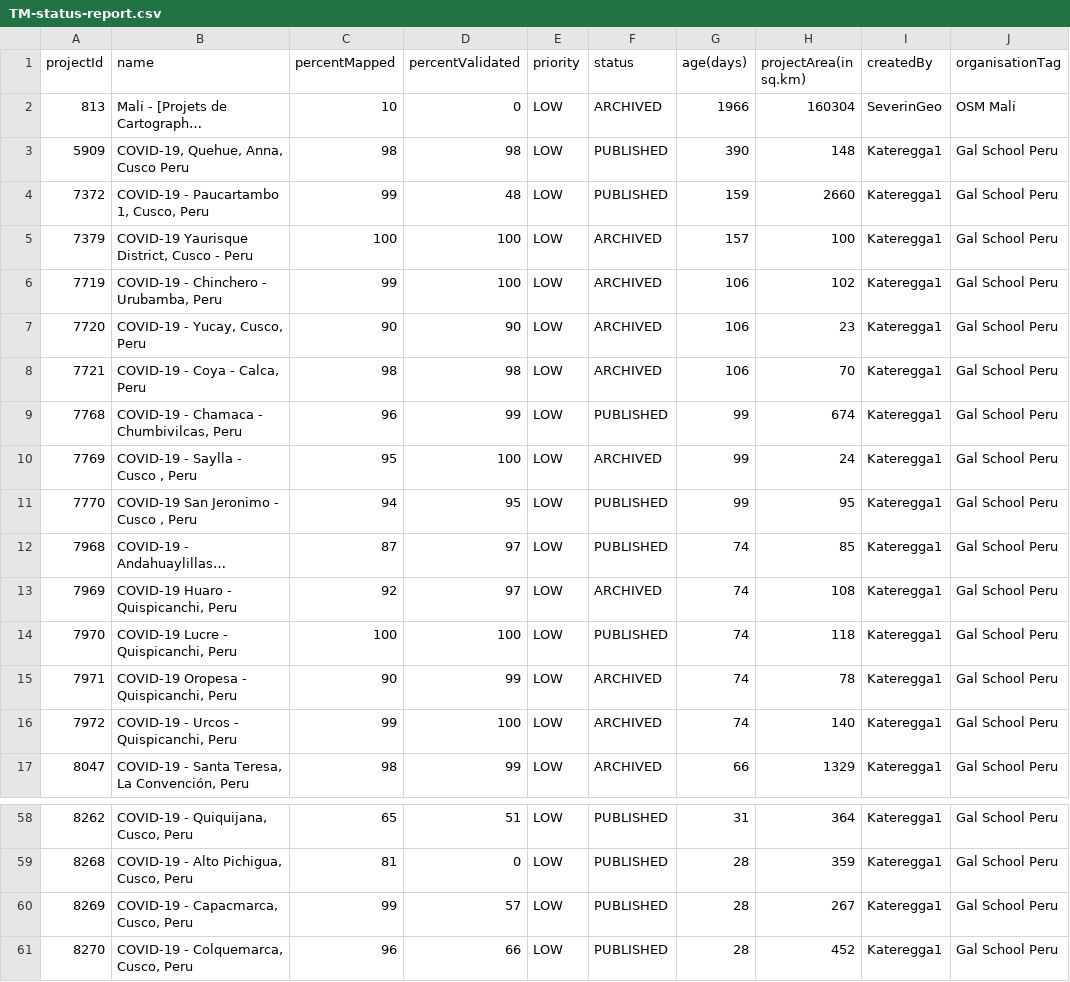
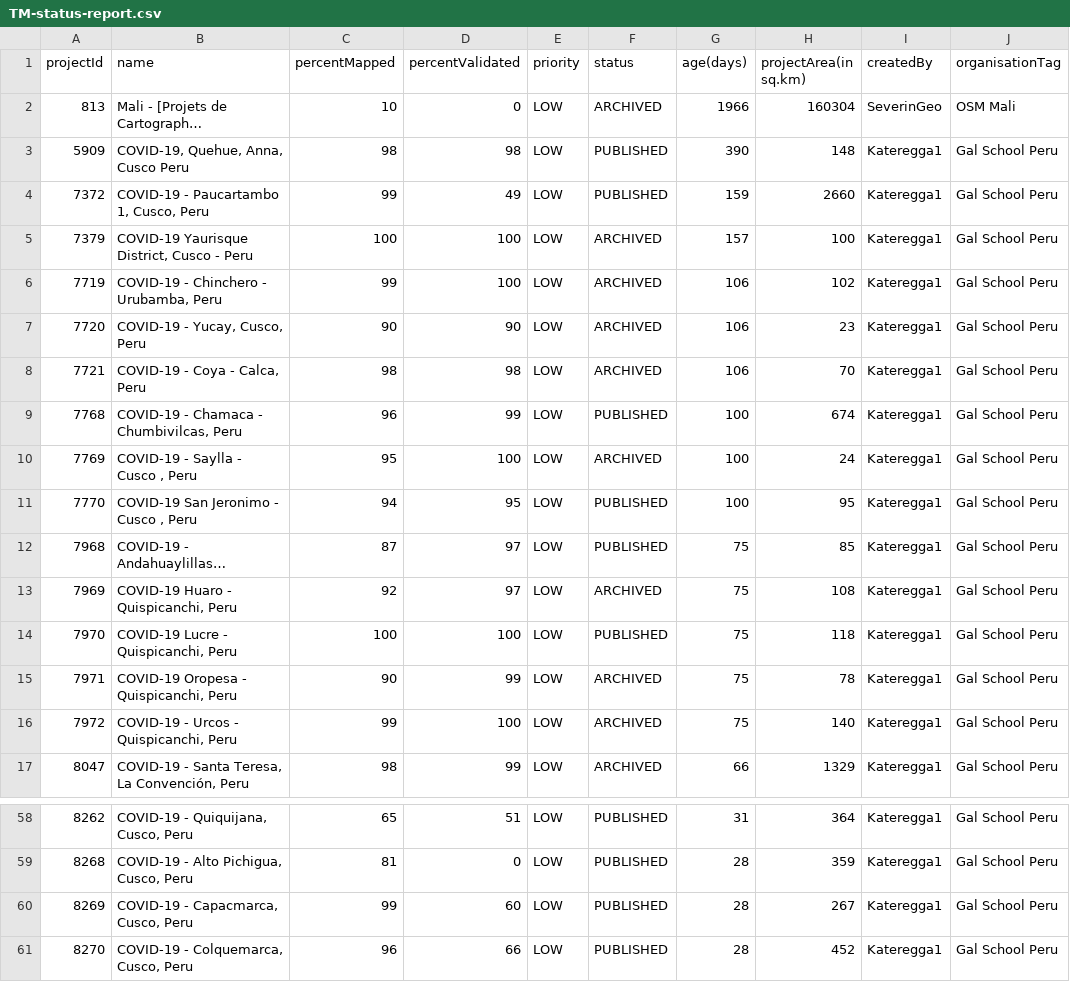
Before and after one commit to jarmokivekas/hotosm-activation-gis-data, a CSV file: 2019-12-covid-19/TM-status-report.csv, drawn as a sheet; only a part is shown, gaps mark what is left out; long unchanged cells end in …; the diff covers the shown part only; the diff names each change by its address in the sheet, - before the commit and + after, or states it on an @@ line.

```diff
--- a/2019-12-covid-19/TM-status-report.csv
+++ b/2019-12-covid-19/TM-status-report.csv
-D4 (percentValidated): 48
+D4 (percentValidated): 49
-G9:G11 (age(days)): 99
+G9:G11 (age(days)): 100
-G12:G16 (age(days)): 74
+G12:G16 (age(days)): 75
-D60 (percentValidated): 57
+D60 (percentValidated): 60
```
Also changed, not shown: 22 edited cells elsewhere in this file, 1 other file.
